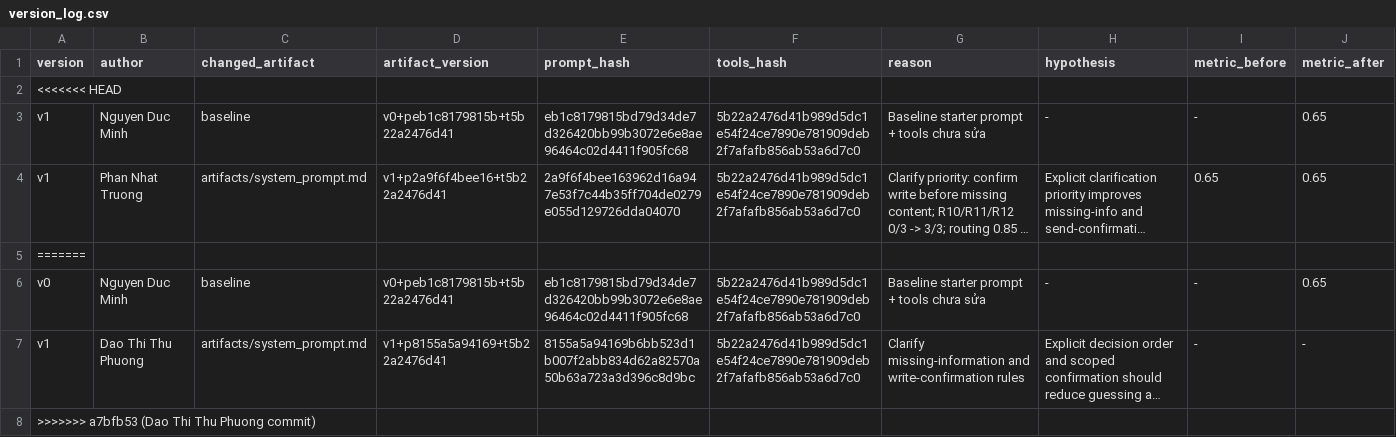
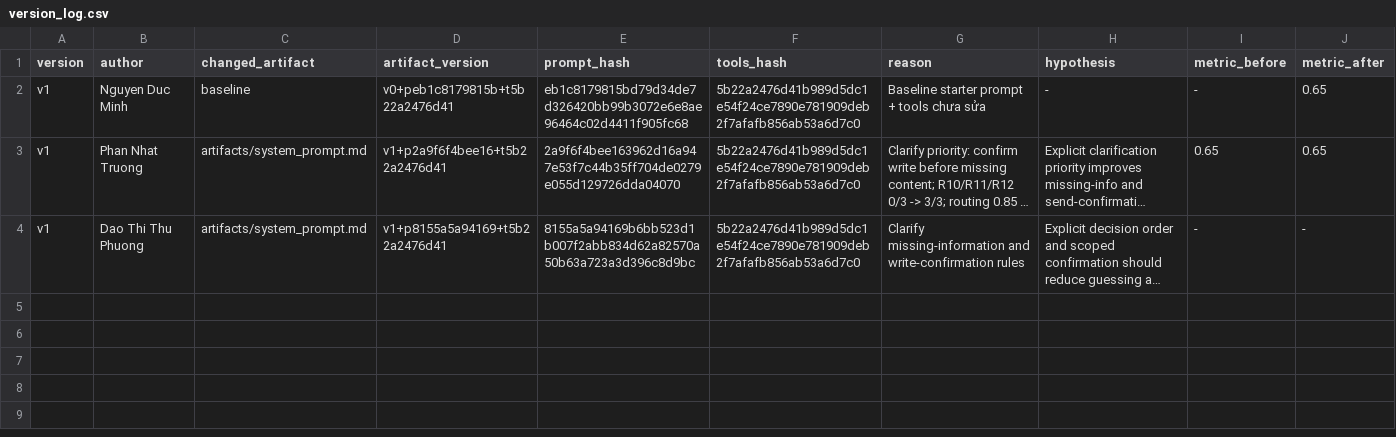
Before and after one commit to 24022404/24022-Day03-Prompt-Engineering-Tool-Calling-Labs-student, a CSV file: starter_v0/artifacts/version_log.csv, drawn as a sheet; only a part is shown; long unchanged cells end in …; rows hold the shown columns only; the diff names each change by its address in the sheet, - before the commit and + after, or states it on an @@ line.

Commit message:
Dao Thi Thu Phuong commit

```diff
--- a/starter_v0/artifacts/version_log.csv
+++ b/starter_v0/artifacts/version_log.csv
-row 2: <<<<<<< HEAD
-row 5: =======
-row 6: v0 | Nguyen Duc Minh | baseline | v0+peb1c8179815b+t5b22a2476d41 | eb1c8179815bd79d34de7d326420bb99b3072e6e8ae96464c02d4411f905fc68 | 5b22a2476d41b989d5dc1e54f24ce7890e781909deb2f7afafb856ab53a6d7c0 | Baseline starter prompt + tools chưa sửa | - | - | 0.65
-row 8: >>>>>>> a7bfb53 (Dao Thi Thu Phuong commit)
```
